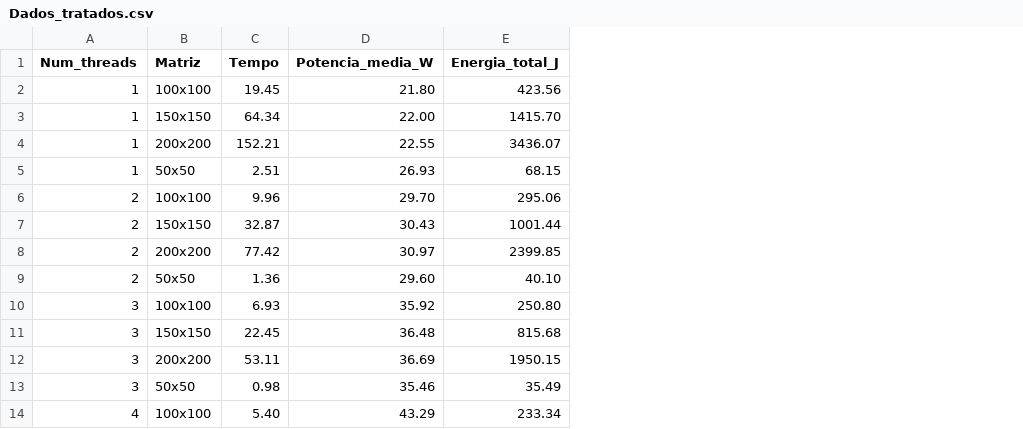
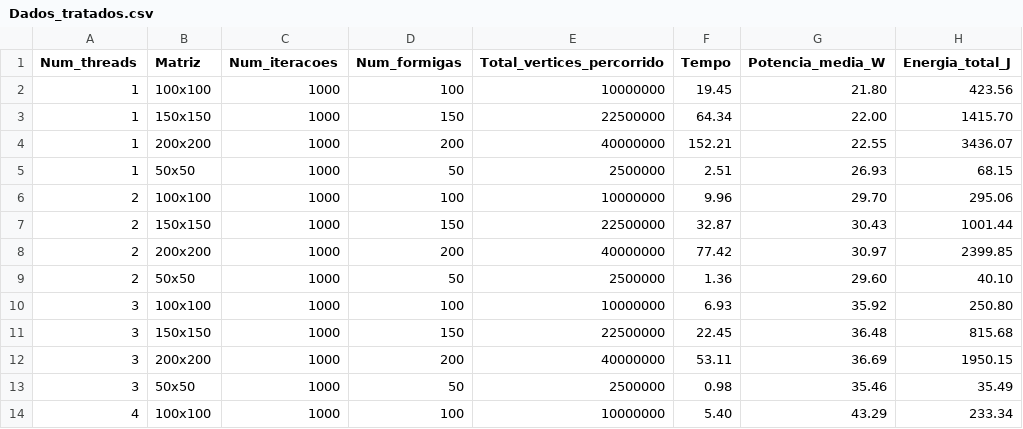
Before and after one commit to ReisErik/programacao-concorrente-distribuida, a CSV file: Dados_tratados.csv, drawn as a sheet; only a part is shown; the diff names each change by its address in the sheet, - before the commit and + after, or states it on an @@ line.

Commit message:
Adicionando colunas faltantes

```diff
--- a/Dados_tratados.csv
+++ b/Dados_tratados.csv
+column C (Num_iteracoes), rows 2-14: all 1000
+column D (Num_formigas), rows 2-14: 100 | 150 | 200 | 50 | 100 | 150 | 200 | 50 | 100 | 150 | 200 | 50 | 100
+column E (Total_vertices_percorrido), rows 2-14: 10000000 | 22500000 | 40000000 | 2500000 | 10000000 | 22500000 | 40000000 | 2500000 | 10000000 | 22500000 | 40000000 | 2500000 | 10000000
```
